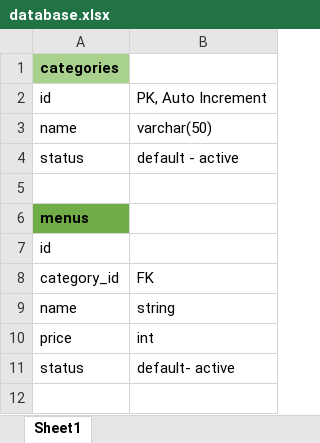
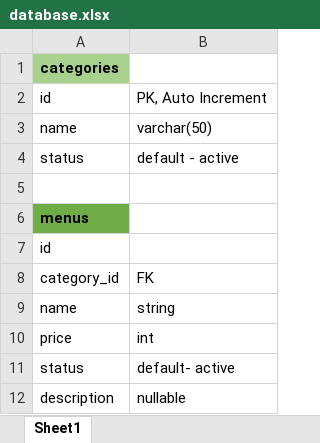
Before and after one commit to gnongkynrih/degree_cafe, an Excel workbook: database.xlsx, sheet Sheet1, drawn as a sheet; values as stored, in another font and other column widths than the file's, no borders; the diff names each change by its address in the sheet, - before the commit and + after, or states it on an @@ line.

```diff
--- a/database.xlsx (sheet Sheet1)
+++ b/database.xlsx (sheet Sheet1)
+row 12: description | nullable
```
Also changed, not shown: 7 other files.
